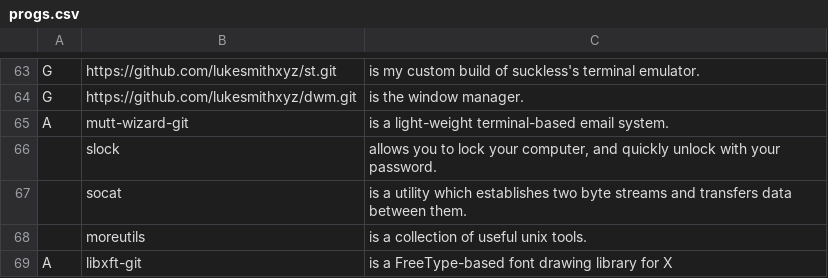
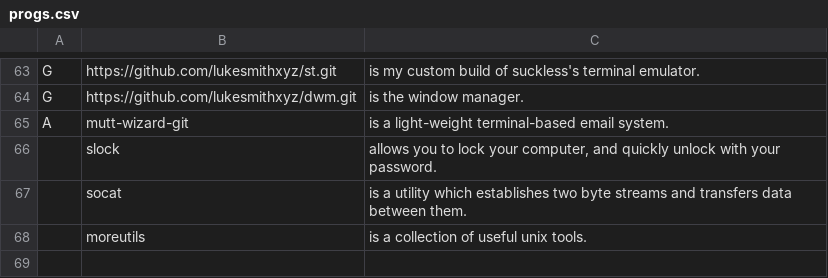
Before and after one commit to LukeSmithxyz/LARBS, a CSV file: progs.csv, drawn as a sheet; only a part is shown, gaps mark what is left out; the diff names each change by its address in the sheet, - before the commit and + after, or states it on an @@ line.

```diff
--- a/progs.csv
+++ b/progs.csv
-row 69: A | libxft-git | is a FreeType-based font drawing library for X
```
Also changed, not shown: 1 other file.
